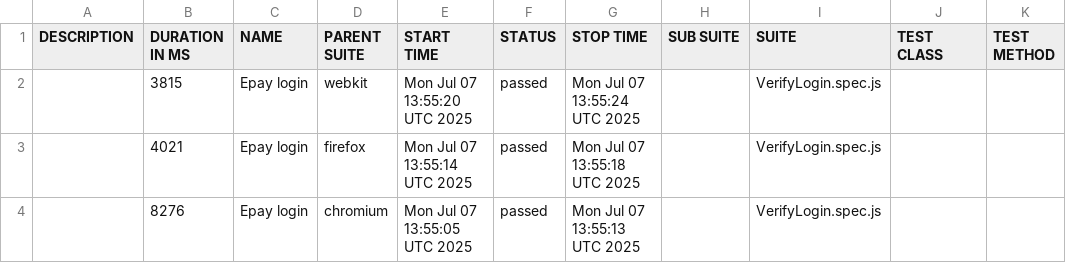
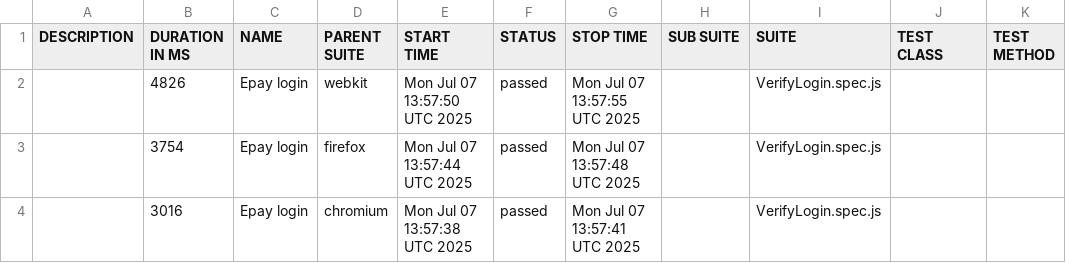
Before and after one commit to SaleemAnsari15/ePay-Playwright, a CSV file: data/suites.csv, drawn as a sheet.

```diff
--- a/data/suites.csv
+++ b/data/suites.csv
@@ -1,4 +1,4 @@
 "DESCRIPTION","DURATION IN MS","NAME","PARENT SUITE","START TIME","STATUS","STOP TIME","SUB SUITE","SUITE","TEST CLASS","TEST METHOD"
-"","3815","Epay login","webkit","Mon Jul 07 13:55:20 UTC 2025","passed","Mon Jul 07 13:55:24 UTC 2025","","VerifyLogin.spec.js","",""
-"","4021","Epay login","firefox","Mon Jul 07 13:55:14 UTC 2025","passed","Mon Jul 07 13:55:18 UTC 2025","","VerifyLogin.spec.js","",""
-"","8276","Epay login","chromium","Mon Jul 07 13:55:05 UTC 2025","passed","Mon Jul 07 13:55:13 UTC 2025","","VerifyLogin.spec.js","",""
+"","4826","Epay login","webkit","Mon Jul 07 13:57:50 UTC 2025","passed","Mon Jul 07 13:57:55 UTC 2025","","VerifyLogin.spec.js","",""
+"","3754","Epay login","firefox","Mon Jul 07 13:57:44 UTC 2025","passed","Mon Jul 07 13:57:48 UTC 2025","","VerifyLogin.spec.js","",""
+"","3016","Epay login","chromium","Mon Jul 07 13:57:38 UTC 2025","passed","Mon Jul 07 13:57:41 UTC 2025","","VerifyLogin.spec.js","",""
```
Also changed, not shown: 26 other files.
